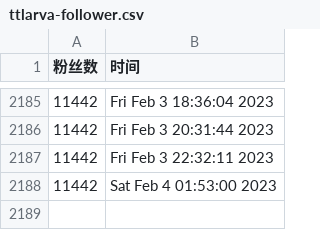
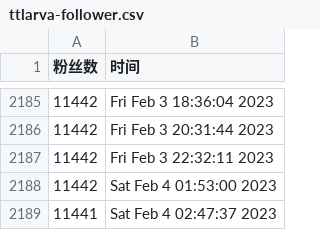
Before and after one commit to ttttLarva/Lava, a CSV file: scripts/ttlarva-follower.csv, drawn as a sheet; only a part is shown, gaps mark what is left out; the diff names each change by its address in the sheet, - before the commit and + after, or states it on an @@ line.

Commit message:
update followers count daily

```diff
--- a/scripts/ttlarva-follower.csv
+++ b/scripts/ttlarva-follower.csv
+row 2189: 11441 | Sat Feb 4 02:47:37 2023
```
